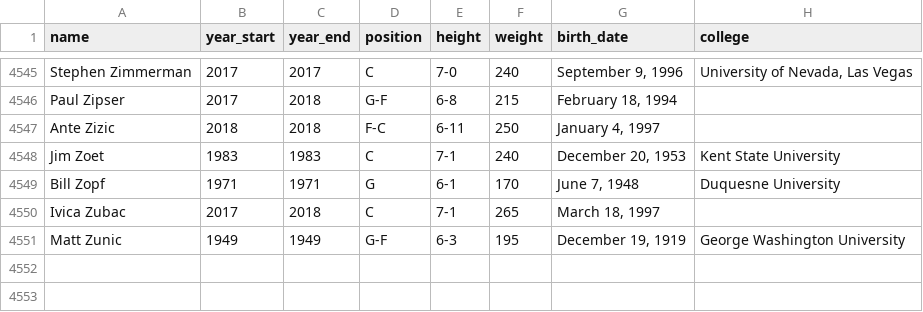
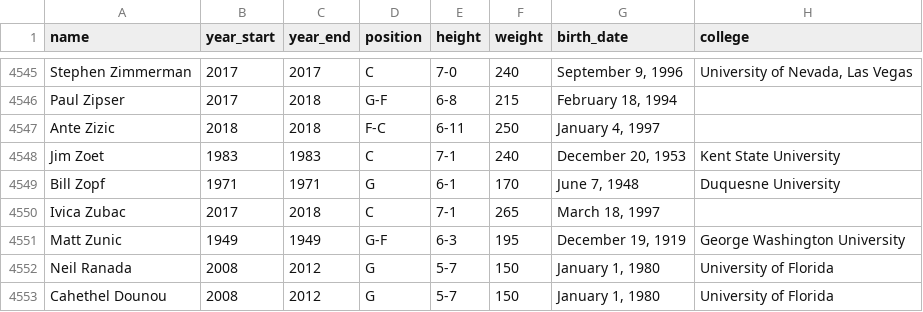
Before and after one commit to Ranada/sqlite_demo, a CSV file: nba_player_data.csv, drawn as a sheet; only a part is shown, gaps mark what is left out.

Commit message:
Update query result so that each key value pair for a set of selected roled are contained in one hash

```diff
--- a/nba_player_data.csv
+++ b/nba_player_data.csv
@@ -4551 +4551,3 @@ Ivica Zubac,2017,2018,C,7-1,265,"March 18, 1997",
 Matt Zunic,1949,1949,G-F,6-3,195,"December 19, 1919",George Washington University
+Neil Ranada,2008,2012,G,5-7,150,"January 1, 1980",University of Florida
+Cahethel Dounou,2008,2012,G,5-7,150,"January 1, 1980",University of Florida
```
Also changed, not shown: 3 other files.
